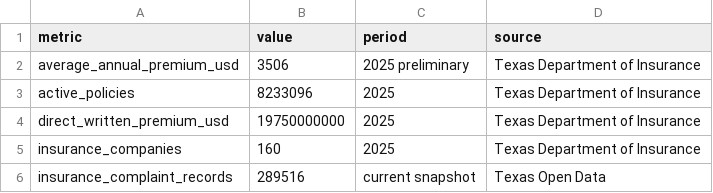
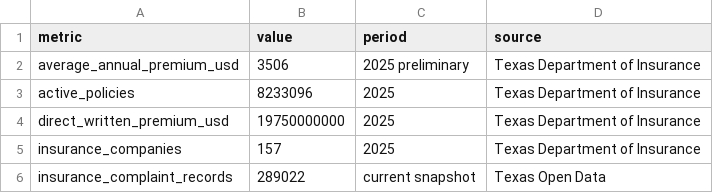
Before and after one commit to zmpersonal/homeownersoftexas, a CSV file: site/data/statewide.csv, drawn as a sheet.

```diff
--- a/site/data/statewide.csv
+++ b/site/data/statewide.csv
@@ -4,3 +4,3 @@ active_policies,8233096,2025,Texas Department of Insurance
 direct_written_premium_usd,19750000000,2025,Texas Department of Insurance
-insurance_companies,160,2025,Texas Department of Insurance
-insurance_complaint_records,289516,current snapshot,Texas Open Data
+insurance_companies,157,2025,Texas Department of Insurance
+insurance_complaint_records,289022,current snapshot,Texas Open Data
```
Also changed, not shown: 21 other files.
